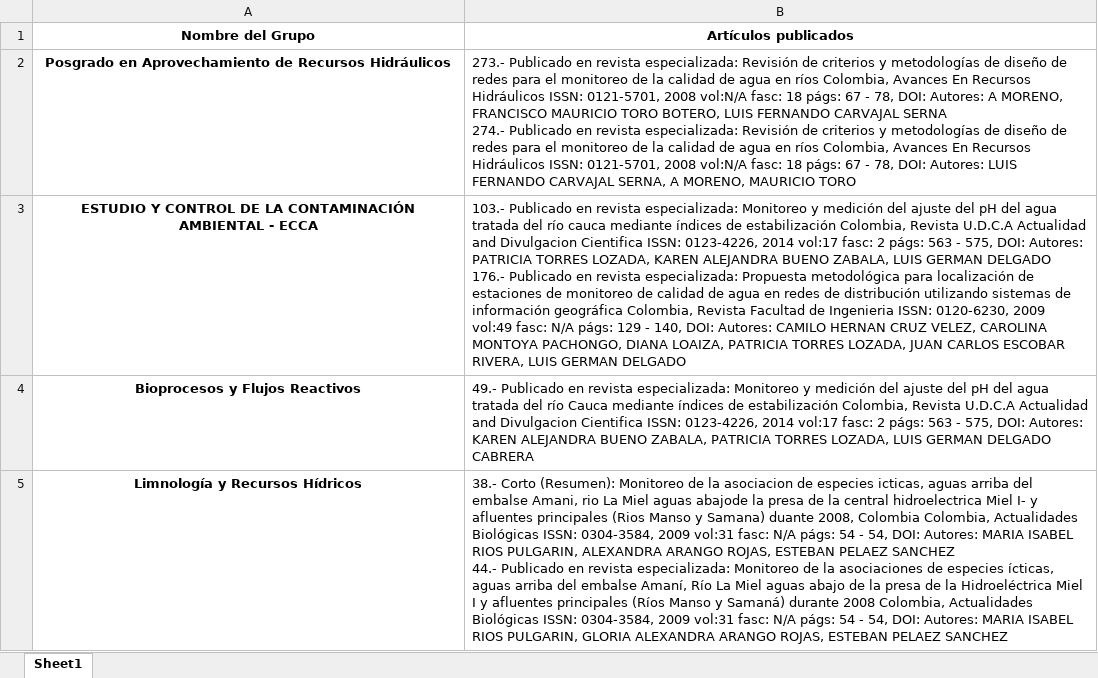
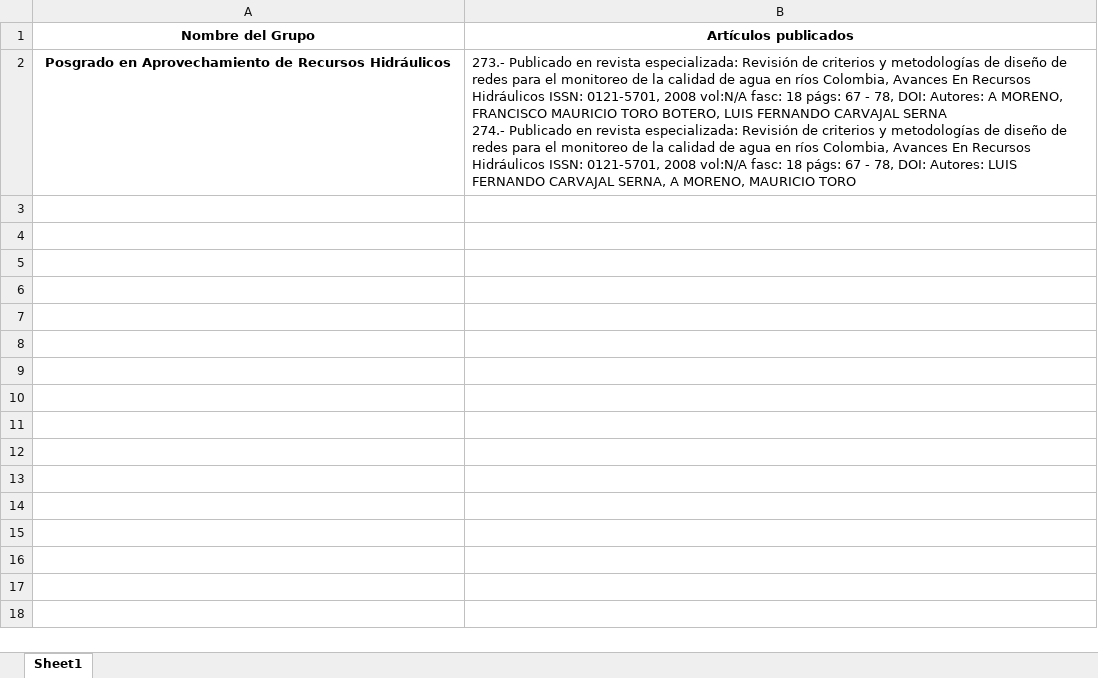
Before and after one commit to leosanron/WebscrapingMinCiencias, an Excel workbook: 13 Artículos publicados.xlsx, sheet Sheet1, drawn as a sheet; values as stored, in another font and other column widths than the file's, no borders; ↵ is a line break in a cell; the diff names each change by its address in the sheet, - before the commit and + after, or states it on an @@ line.

```diff
--- a/13 Artículos publicados.xlsx (sheet Sheet1)
+++ b/13 Artículos publicados.xlsx (sheet Sheet1)
-row 3: ESTUDIO Y CONTROL DE LA CONTAMINACIÓN AMBIENTAL - ECCA | 103.- Publicado en revista especializada: Monitoreo y medición del ajuste del pH del agua tratada del río cauca mediante índices de estabilización Colombia, Revista U.D.C.A Actualidad and Divulgacion Cientifica ISSN: 0123-4226, 2014 vol:17 fasc: 2 págs: 563 - 575, DOI: Autores: PATRICIA TORRES LOZADA, KAREN ALEJANDRA BUENO ZABALA, LUIS GERMAN DELGADO ↵ 176.- Publicado en revista especializada: Propuesta metodológica para localización de estaciones de monitoreo de calidad de agua en redes de distribución utilizando sistemas de información geográfica Colombia, Revista Facultad de Ingenieria ISSN: 0120-6230, 2009 vol:49 fasc: N/A págs: 129 - 140, DOI: Autores: CAMILO HERNAN CRUZ VELEZ, CAROLINA MONTOYA PACHONGO, DIANA LOAIZA, PATRICIA TORRES LOZADA, JUAN CARLOS ESCOBAR RIVERA, LUIS GERMAN DELGADO
-row 4: Bioprocesos y Flujos Reactivos | 49.- Publicado en revista especializada: Monitoreo y medición del ajuste del pH del agua tratada del río Cauca mediante índices de estabilización Colombia, Revista U.D.C.A Actualidad and Divulgacion Cientifica ISSN: 0123-4226, 2014 vol:17 fasc: 2 págs: 563 - 575, DOI: Autores: KAREN ALEJANDRA BUENO ZABALA, PATRICIA TORRES LOZADA, LUIS GERMAN DELGADO CABRERA
-row 5: Limnología y Recursos Hídricos | 38.- Corto (Resumen): Monitoreo de la asociacion de especies icticas, aguas arriba del embalse Amani, rio La Miel aguas abajode la presa de la central hidroelectrica Miel I- y afluentes principales (Rios Manso y Samana) duante 2008, Colombia Colombia, Actualidades Biológicas ISSN: 0304-3584, 2009 vol:31 fasc: N/A págs: 54 - 54, DOI: Autores: MARIA ISABEL RIOS PULGARIN, ALEXANDRA ARANGO ROJAS, ESTEBAN PELAEZ SANCHEZ ↵ 44.- Publicado en revista especializada: Monitoreo de la asociaciones de especies ícticas, aguas arriba del embalse Amaní, Río La Miel aguas abajo de la presa de la Hidroeléctrica Miel I y afluentes principales (Ríos Manso y Samaná) durante 2008 Colombia, Actualidades Biológicas ISSN: 0304-3584, 2009 vol:31 fasc: N/A págs: 54 - 54, DOI: Autores: MARIA ISABEL RIOS PULGARIN, GLORIA ALEXANDRA ARANGO ROJAS, ESTEBAN PELAEZ SANCHEZ
```
Also changed, not shown: 17 Documentos de trabajo.xlsx, 64 Informes de investigación.xlsx, 25 other files.
